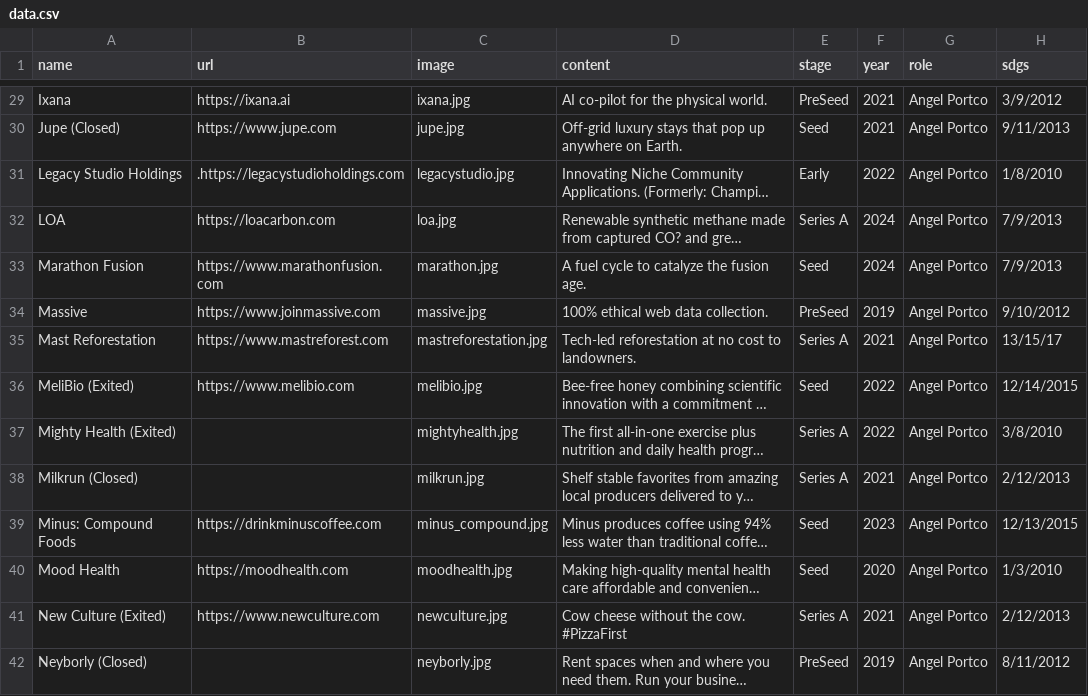
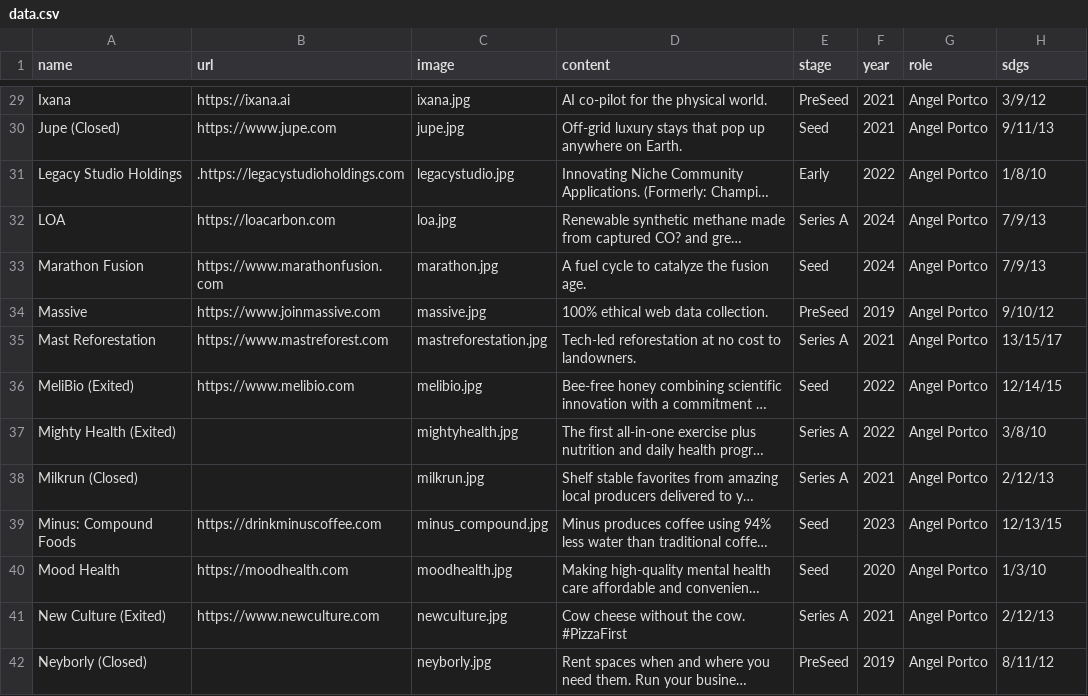
Before and after one commit to ZeccaLehn/portfolio_angel, a CSV file: data.csv, drawn as a sheet; only a part is shown, gaps mark what is left out; long unchanged cells end in …; the diff covers the shown part only; the diff names each change by its address in the sheet, - before the commit and + after, or states it on an @@ line.

```diff
--- a/data.csv
+++ b/data.csv
-H29 (sdgs): 3/9/2012
+H29 (sdgs): 3/9/12
-H30 (sdgs): 9/11/2013
+H30 (sdgs): 9/11/13
-H31 (sdgs): 1/8/2010
+H31 (sdgs): 1/8/10
-H32:H33 (sdgs): 7/9/2013
+H32:H33 (sdgs): 7/9/13
-H34 (sdgs): 9/10/2012
+H34 (sdgs): 9/10/12
-H36 (sdgs): 12/14/2015
+H36 (sdgs): 12/14/15
-H37 (sdgs): 3/8/2010
+H37 (sdgs): 3/8/10
-H38 (sdgs): 2/12/2013
+H38 (sdgs): 2/12/13
-H39 (sdgs): 12/13/2015
+H39 (sdgs): 12/13/15
-H40 (sdgs): 1/3/2010
+H40 (sdgs): 1/3/10
-H41 (sdgs): 2/12/2013
+H41 (sdgs): 2/12/13
-H42 (sdgs): 8/11/2012
+H42 (sdgs): 8/11/12
```
Also changed, not shown: 45 edited cells elsewhere in this file.
